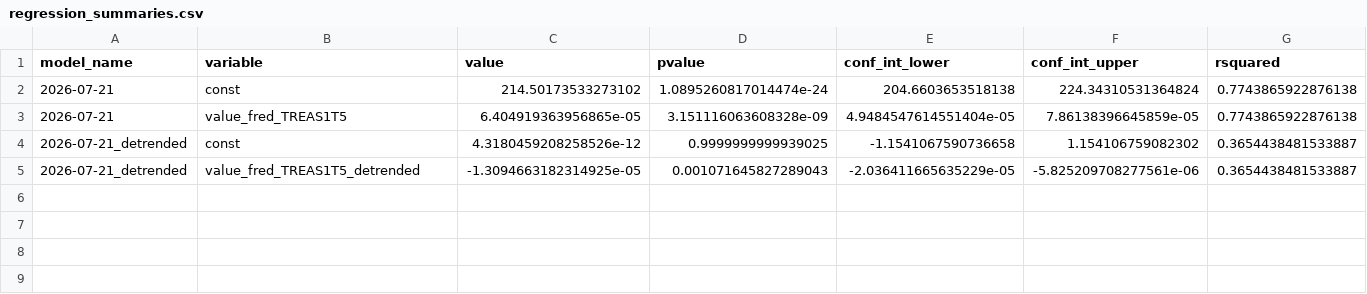
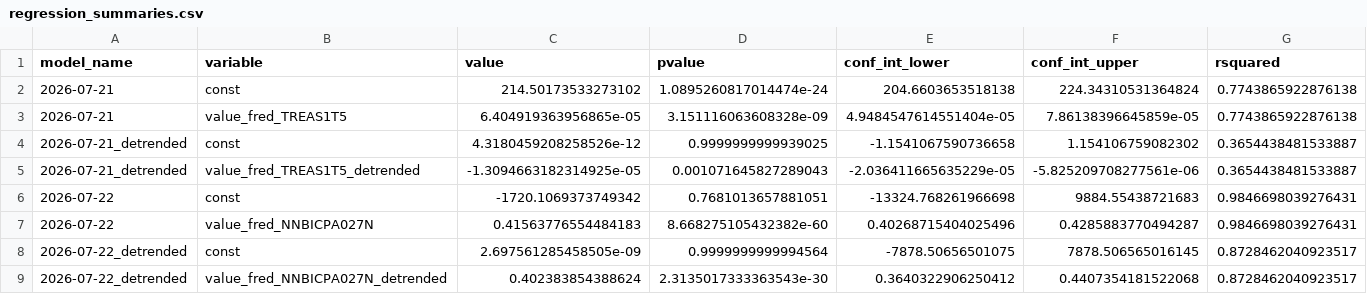
Before and after one commit to pranay-gundam/TidyTuesday, a CSV file: year_2026_week_30/regression_summaries.csv, drawn as a sheet; only a part is shown; rows hold the shown columns only; the diff names each change by its address in the sheet, - before the commit and + after, or states it on an @@ line.

```diff
--- a/year_2026_week_30/regression_summaries.csv
+++ b/year_2026_week_30/regression_summaries.csv
+row 6: 2026-07-22 | const | -1720.1069373749342 | 0.7681013657881051 | -13324.768261966698 | 9884.55438721683 | 0.9846698039276431
+row 7: 2026-07-22 | value_fred_NNBICPA027N | 0.41563776554484183 | 8.668275105432382e-60 | 0.40268715404025496 | 0.4285883770494287 | 0.9846698039276431
+row 8: 2026-07-22_detrended | const | 2.697561285458505e-09 | 0.9999999999994564 | -7878.50656501075 | 7878.506565016145 | 0.8728462040923517
+row 9: 2026-07-22_detrended | value_fred_NNBICPA027N_detrended | 0.402383854388624 | 2.3135017333363543e-30 | 0.3640322906250412 | 0.4407354181522068 | 0.8728462040923517
```
Also changed, not shown: 7 other files.
